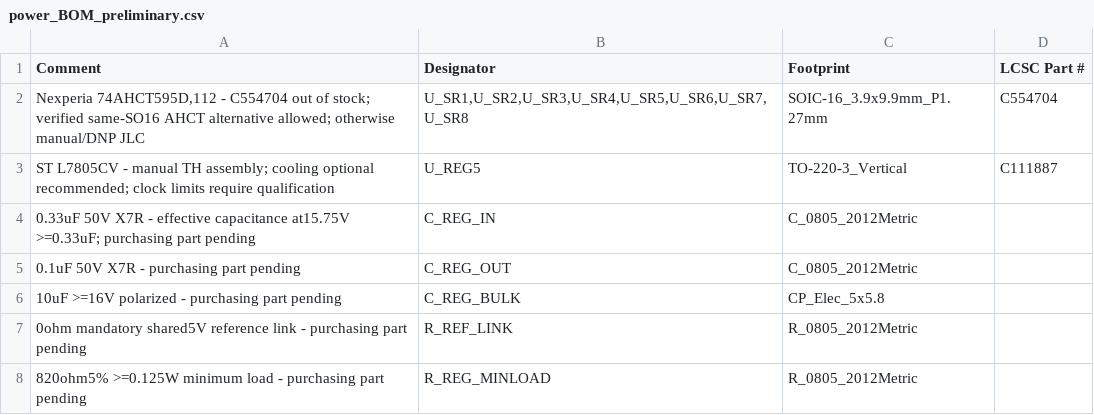
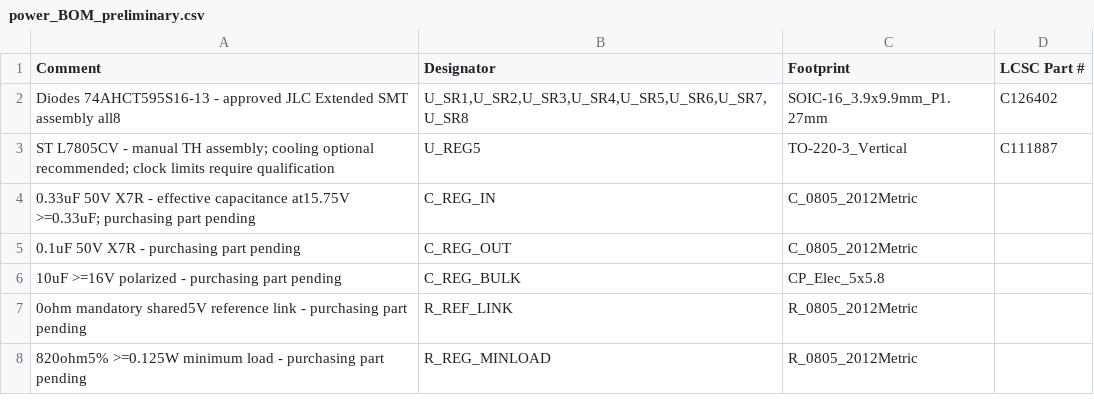
Before and after one commit to koboshchan/pcbai, a CSV file: two_layer/power_BOM_preliminary.csv, drawn as a sheet.

Commit message:
Select approved Diodes AHCT SMT sourcing without PCB edits

```diff
--- a/two_layer/power_BOM_preliminary.csv
+++ b/two_layer/power_BOM_preliminary.csv
@@ -1,3 +1,3 @@
 Comment,Designator,Footprint,LCSC Part #
-"Nexperia 74AHCT595D,112 - C554704 out of stock; verified same-SO16 AHCT alternative allowed; otherwise manual/DNP JLC","U_SR1,U_SR2,U_SR3,U_SR4,U_SR5,U_SR6,U_SR7,U_SR8",SOIC-16_3.9x9.9mm_P1.27mm,C554704
+Diodes 74AHCT595S16-13 - approved JLC Extended SMT assembly all8,"U_SR1,U_SR2,U_SR3,U_SR4,U_SR5,U_SR6,U_SR7,U_SR8",SOIC-16_3.9x9.9mm_P1.27mm,C126402
 ST L7805CV - manual TH assembly; cooling optional recommended; clock limits require qualification,U_REG5,TO-220-3_Vertical,C111887
```
Also changed, not shown: 15 other files.
